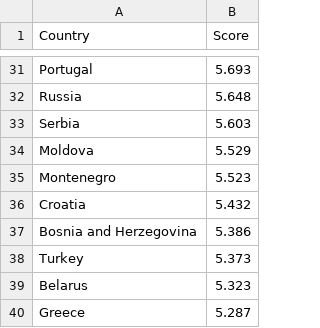
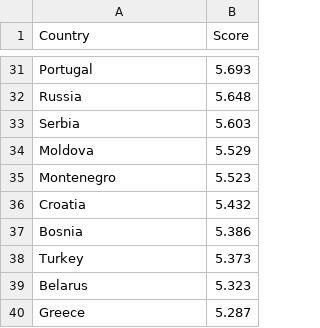
Before and after one commit to thedi88/entregaDESI, a CSV file: 2019EU.csv, drawn as a sheet; only a part is shown, gaps mark what is left out.

Commit message:
Update 2019EU.csv

```diff
--- a/2019EU.csv
+++ b/2019EU.csv
@@ -36,3 +36,3 @@ Montenegro,5.523
 Croatia,5.432
-Bosnia and Herzegovina,5.386
+Bosnia,5.386
 Turkey,5.373
```
